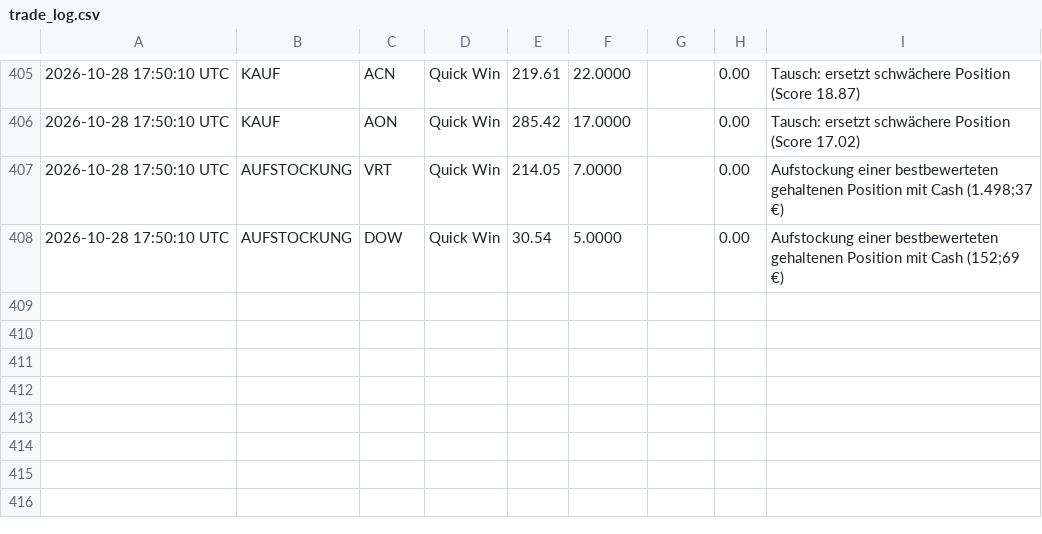
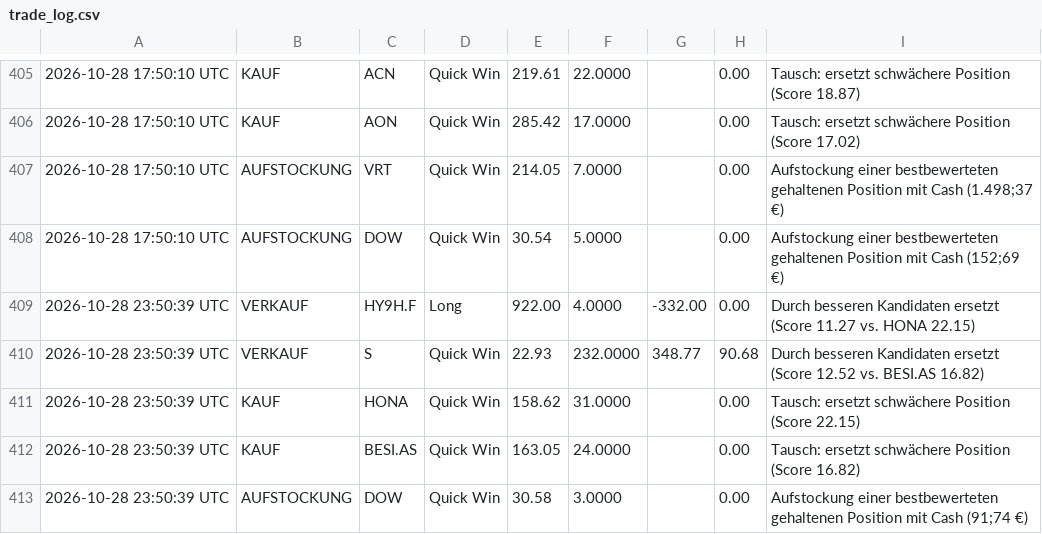
Before and after one commit to heyneca-stack/quantflow-dashboard, a CSV file: trade_log.csv, drawn as a sheet; only a part is shown, gaps mark what is left out; the diff names each change by its address in the sheet, - before the commit and + after, or states it on an @@ line.

```diff
--- a/trade_log.csv
+++ b/trade_log.csv
+row 409: 2026-10-28 23:50:39 UTC | VERKAUF | HY9H.F | Long | 922.00 | 4.0000 | -332.00 | 0.00 | Durch besseren Kandidaten ersetzt (Score 11.27 vs. HONA 22.15)
+row 410: 2026-10-28 23:50:39 UTC | VERKAUF | S | Quick Win | 22.93 | 232.0000 | 348.77 | 90.68 | Durch besseren Kandidaten ersetzt (Score 12.52 vs. BESI.AS 16.82)
+row 411: 2026-10-28 23:50:39 UTC | KAUF | HONA | Quick Win | 158.62 | 31.0000 |  | 0.00 | Tausch: ersetzt schwächere Position (Score 22.15)
+row 412: 2026-10-28 23:50:39 UTC | KAUF | BESI.AS | Quick Win | 163.05 | 24.0000 |  | 0.00 | Tausch: ersetzt schwächere Position (Score 16.82)
+row 413: 2026-10-28 23:50:39 UTC | AUFSTOCKUNG | DOW | Quick Win | 30.58 | 3.0000 |  | 0.00 | Aufstockung einer bestbewerteten gehaltenen Position mit Cash (91;74 €)
```
Also changed, not shown: portfolio_log.csv, 2 other files.
